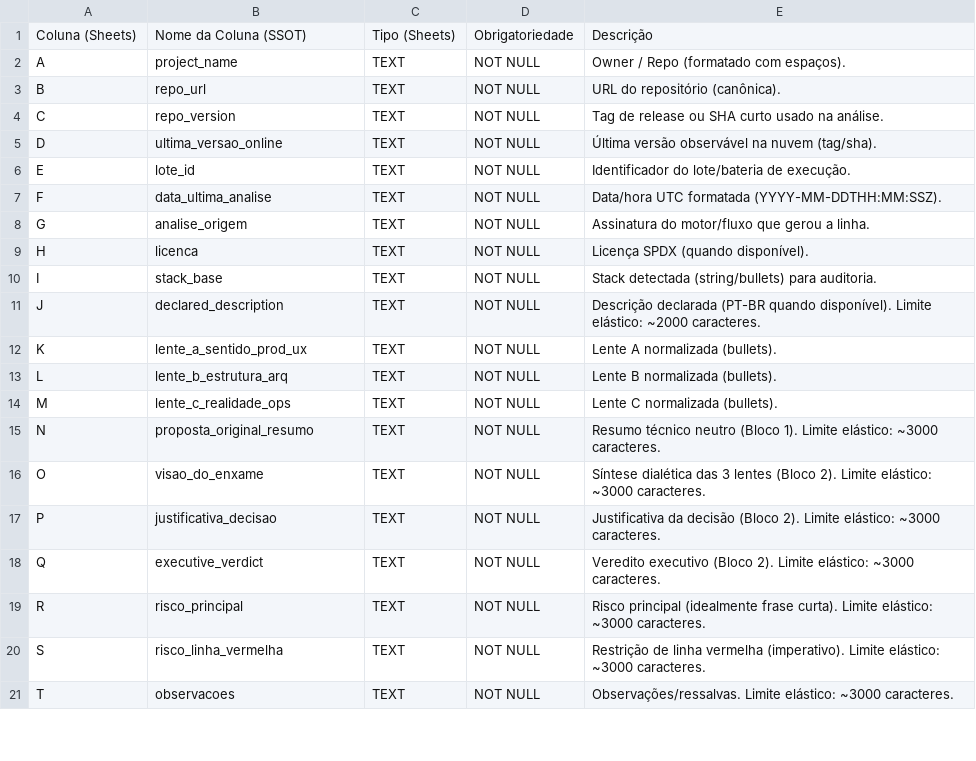
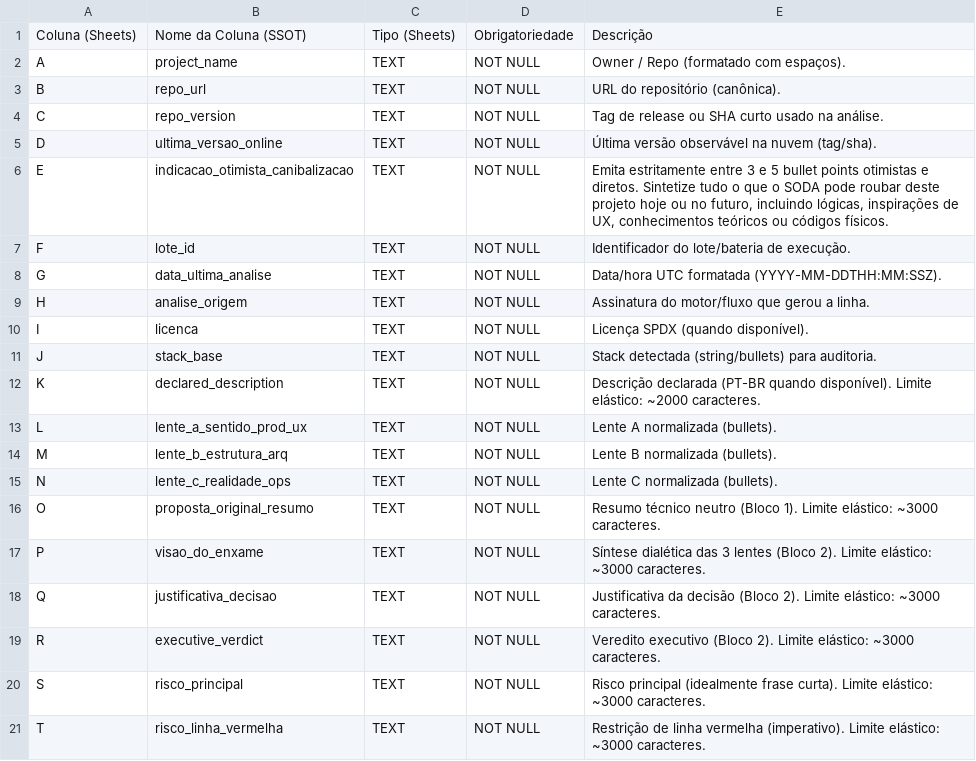
Before and after one commit to brunosrosa/genesis_mc, a CSV file: docs/specs/MASTER_SOLUTIONS_DIC.csv, drawn as a sheet; only a part is shown; the diff covers the shown part only.

Commit message:
feat: add cannibalization tracking and platform improvements
This commit includes coordinated improvements and refactors across the codebase:
- Add new optimistic cannibalization indication field to DB schema and Master Solutions sheet
- Update database schema documentation CSV files to reflect new fields
- Update boot.ps1 to build agentgateway_tcp_proxy and mcp_stdio_guard binaries on startup
- Replace hardcoded Google Sheets ranges with dynamic, column-count-aware ranges across all CLI tools
- Refactor static test discovery to use BFS with 60s timeout and partial fallback snapshots for large repos
- Improve repo kind detection to classify unknown stack_base repos as ContentRepo
- Add special AI prompt handling for knowledge/metodology repos with unknown stack_base
- Rewrite semgrep extraction error handling to use fail-soft fallbacks
- Remove RunStaticAnalysis from default fallback task list
- Add timeout warning and handling for large repo test intent extraction
- Sanitize Block2 fields to enforce 3-5 bullet points for required list fields

```diff
--- a/docs/specs/MASTER_SOLUTIONS_DIC.csv
+++ b/docs/specs/MASTER_SOLUTIONS_DIC.csv
@@ -5,17 +5,17 @@ C,repo_version,TEXT,NOT NULL,Tag de release ou SHA curto usado na análise.
 D,ultima_versao_online,TEXT,NOT NULL,Última versão observável na nuvem (tag/sha).
-E,lote_id,TEXT,NOT NULL,Identificador do lote/bateria de execução.
-F,data_ultima_analise,TEXT,NOT NULL,"Data/hora UTC formatada (YYYY-MM-DDTHH:MM:SSZ)."
-G,analise_origem,TEXT,NOT NULL,Assinatura do motor/fluxo que gerou a linha.
-H,licenca,TEXT,NOT NULL,Licença SPDX (quando disponível).
-I,stack_base,TEXT,NOT NULL,Stack detectada (string/bullets) para auditoria.
-J,declared_description,TEXT,NOT NULL,"Descrição declarada (PT-BR quando disponível). Limite elástico: ~2000 caracteres."
-K,lente_a_sentido_prod_ux,TEXT,NOT NULL,Lente A normalizada (bullets).
-L,lente_b_estrutura_arq,TEXT,NOT NULL,Lente B normalizada (bullets).
-M,lente_c_realidade_ops,TEXT,NOT NULL,Lente C normalizada (bullets).
-N,proposta_original_resumo,TEXT,NOT NULL,"Resumo técnico neutro (Bloco 1). Limite elástico: ~3000 caracteres."
-O,visao_do_enxame,TEXT,NOT NULL,"Síntese dialética das 3 lentes (Bloco 2). Limite elástico: ~3000 caracteres."
-P,justificativa_decisao,TEXT,NOT NULL,"Justificativa da decisão (Bloco 2). Limite elástico: ~3000 caracteres."
-Q,executive_verdict,TEXT,NOT NULL,"Veredito executivo (Bloco 2). Limite elástico: ~3000 caracteres."
-R,risco_principal,TEXT,NOT NULL,"Risco principal (idealmente frase curta). Limite elástico: ~3000 caracteres."
-S,risco_linha_vermelha,TEXT,NOT NULL,"Restrição de linha vermelha (imperativo). Limite elástico: ~3000 caracteres."
-T,observacoes,TEXT,NOT NULL,"Observações/ressalvas. Limite elástico: ~3000 caracteres."
+E,indicacao_otimista_canibalizacao,TEXT,NOT NULL,"Emita estritamente entre 3 e 5 bullet points otimistas e diretos. Sintetize tudo o que o SODA pode roubar deste projeto hoje ou no futuro, incluindo lógicas, inspirações de UX, conhecimentos teóricos ou códigos físicos."
+F,lote_id,TEXT,NOT NULL,Identificador do lote/bateria de execução.
+G,data_ultima_analise,TEXT,NOT NULL,"Data/hora UTC formatada (YYYY-MM-DDTHH:MM:SSZ)."
+H,analise_origem,TEXT,NOT NULL,Assinatura do motor/fluxo que gerou a linha.
+I,licenca,TEXT,NOT NULL,Licença SPDX (quando disponível).
+J,stack_base,TEXT,NOT NULL,Stack detectada (string/bullets) para auditoria.
+K,declared_description,TEXT,NOT NULL,"Descrição declarada (PT-BR quando disponível). Limite elástico: ~2000 caracteres."
+L,lente_a_sentido_prod_ux,TEXT,NOT NULL,Lente A normalizada (bullets).
+M,lente_b_estrutura_arq,TEXT,NOT NULL,Lente B normalizada (bullets).
+N,lente_c_realidade_ops,TEXT,NOT NULL,Lente C normalizada (bullets).
+O,proposta_original_resumo,TEXT,NOT NULL,"Resumo técnico neutro (Bloco 1). Limite elástico: ~3000 caracteres."
+P,visao_do_enxame,TEXT,NOT NULL,"Síntese dialética das 3 lentes (Bloco 2). Limite elástico: ~3000 caracteres."
+Q,justificativa_decisao,TEXT,NOT NULL,"Justificativa da decisão (Bloco 2). Limite elástico: ~3000 caracteres."
+R,executive_verdict,TEXT,NOT NULL,"Veredito executivo (Bloco 2). Limite elástico: ~3000 caracteres."
+S,risco_principal,TEXT,NOT NULL,"Risco principal (idealmente frase curta). Limite elástico: ~3000 caracteres."
+T,risco_linha_vermelha,TEXT,NOT NULL,"Restrição de linha vermelha (imperativo). Limite elástico: ~3000 caracteres."
```
Also changed, not shown: 1 added row and 114 edited cells elsewhere in this file, docs/specs/DATABASE_SCHEMA_DIC.csv, 17 other files.
